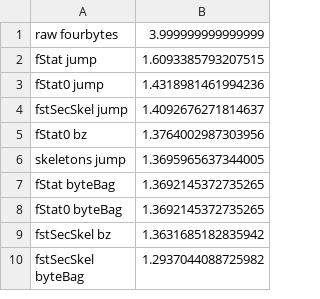
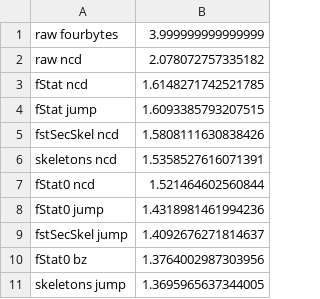
Before and after one commit to mrNuTz/ethereum-contract-similarity, a CSV file: runs/wallets/out/all qDists.csv, drawn as a sheet; only a part is shown; the shorter side is filled out with more unchanged rows; the diff names each change by its address in the sheet, - before the commit and + after, or states it on an @@ line.

Commit message:
wallets ncd results

```diff
--- a/runs/wallets/out/all qDists.csv
+++ b/runs/wallets/out/all qDists.csv
+row 2: raw ncd | 2.078072757335182
+row 3: fStat ncd | 1.6148271742521785
+row 5: fstSecSkel ncd | 1.5808111630838426
+row 6: skeletons ncd | 1.5358527616071391
+row 7: fStat0 ncd | 1.521464602560844
```
Also changed, not shown: runs/wallets/out/all separations.csv, runs/wallets/out/bitgo qDists.csv, 31 other files.
